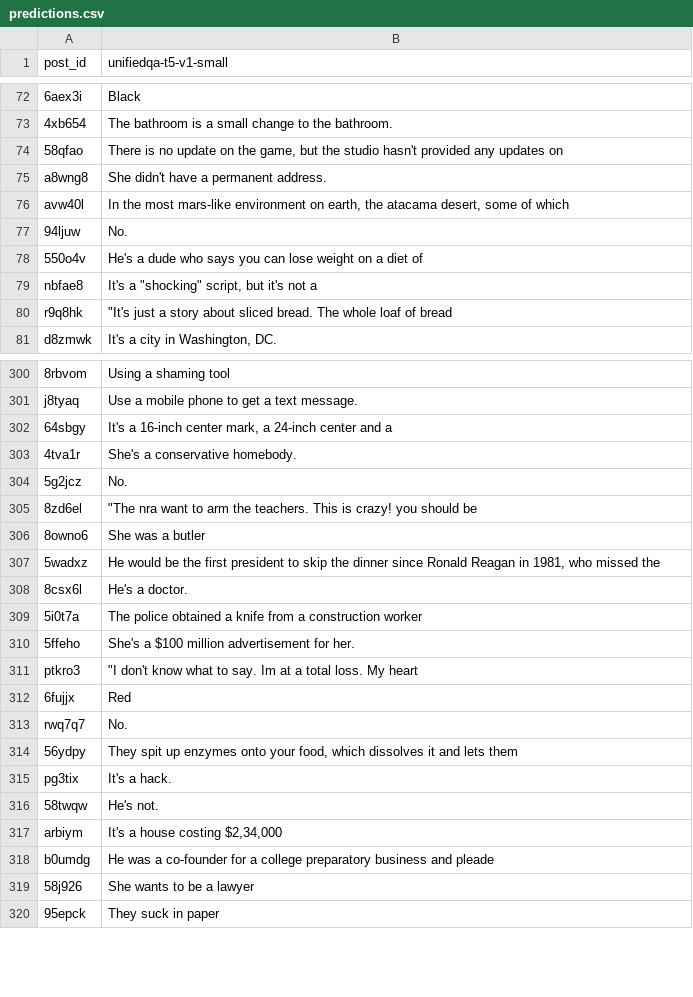
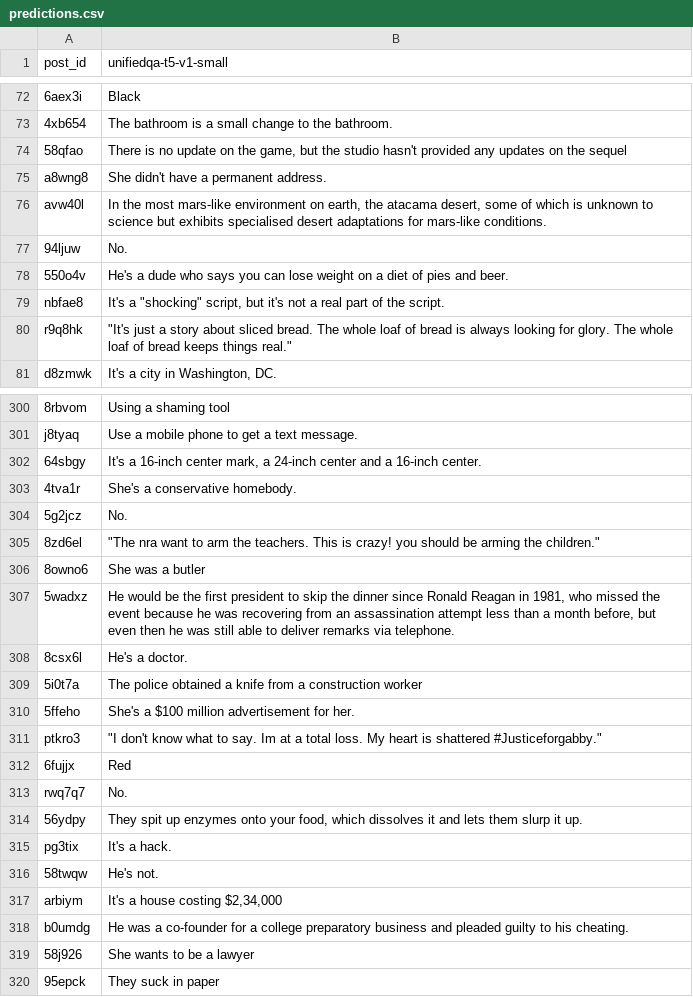
Before and after one commit to marksverdhei/SYAC-ML, a CSV file: evaluation/dev/unifiedqa-t5-v1-small/predictions.csv, drawn as a sheet; only a part is shown, gaps mark what is left out; the diff covers the shown part only; the diff names each change by its address in the sheet, - before the commit and + after, or states it on an @@ line.

```diff
--- a/evaluation/dev/unifiedqa-t5-v1-small/predictions.csv
+++ b/evaluation/dev/unifiedqa-t5-v1-small/predictions.csv
-B74 (unifiedqa-t5-v1-small): …updates on
+B74 (unifiedqa-t5-v1-small): …updates on the sequel
-B76 (unifiedqa-t5-v1-small): …of which
+B76 (unifiedqa-t5-v1-small): …of which is unknown to science but exhibits specialised desert adaptations for mars-like conditions.
-B78 (unifiedqa-t5-v1-small): …diet of
+B78 (unifiedqa-t5-v1-small): …diet of pies and beer.
-B79 (unifiedqa-t5-v1-small): …not a
+B79 (unifiedqa-t5-v1-small): …not a real part of the script.
-B80 (unifiedqa-t5-v1-small): …of bread
+B80 (unifiedqa-t5-v1-small): …of bread is always looking for glory. The whole loaf of bread keeps things real."
-B302 (unifiedqa-t5-v1-small): …and a
+B302 (unifiedqa-t5-v1-small): …and a 16-inch center.
-B305 (unifiedqa-t5-v1-small): …should be
+B305 (unifiedqa-t5-v1-small): …should be arming the children."
-B307 (unifiedqa-t5-v1-small): …missed the
+B307 (unifiedqa-t5-v1-small): …missed the event because he was recovering from an assassination attempt less than a month before, but even then he was still able to deliver remarks via telephone.
-B311 (unifiedqa-t5-v1-small): …My heart
+B311 (unifiedqa-t5-v1-small): …My heart is shattered #Justiceforgabby."
-B314 (unifiedqa-t5-v1-small): …lets them
+B314 (unifiedqa-t5-v1-small): …lets them slurp it up.
-B318 (unifiedqa-t5-v1-small): …business and pleade
+B318 (unifiedqa-t5-v1-small): …business and pleaded guilty to his cheating.
```
Also changed, not shown: 60 edited cells elsewhere in this file, evaluation/dev/unifiedqa-t5-v1-base/predictions.csv, evaluation/dev/unifiedqa-v2-t5-base/predictions.csv, 24 other files.
